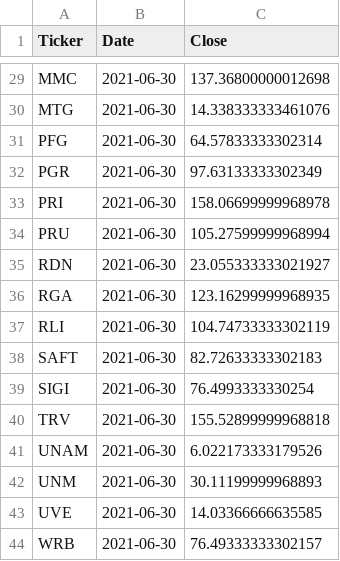
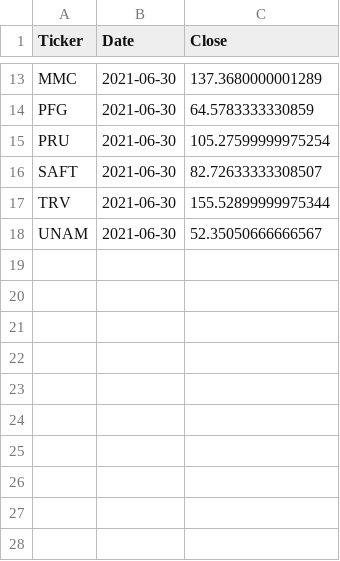
Before and after one commit to gardnmi/fundamental-stock-prediction, a CSV file: data/insurance_target.csv, drawn as a sheet; only a part is shown, gaps mark what is left out; removed rows and columns are numbered as before the commit, all else as after; the diff covers the shown part only; the diff names each change by its address in the sheet, - before the commit and + after, or states it on an @@ line.

```diff
--- a/data/insurance_target.csv
+++ b/data/insurance_target.csv
-C13 (Close): 137.36800000012698
+C13 (Close): 137.3680000001289
-row 30: MTG | 2021-06-30 | 14.338333333461076
-C14 (Close): 64.57833333302314
+C14 (Close): 64.5783333330859
-row 32: PGR | 2021-06-30 | 97.63133333302349
-row 33: PRI | 2021-06-30 | 158.06699999968978
-C15 (Close): 105.27599999968994
+C15 (Close): 105.27599999975254
-row 35: RDN | 2021-06-30 | 23.055333333021927
-row 36: RGA | 2021-06-30 | 123.16299999968935
-row 37: RLI | 2021-06-30 | 104.74733333302119
-C16 (Close): 82.72633333302183
+C16 (Close): 82.72633333308507
-row 39: SIGI | 2021-06-30 | 76.4993333330254
-C17 (Close): 155.52899999968818
+C17 (Close): 155.52899999975344
-C18 (Close): 6.022173333179526
+C18 (Close): 52.35050666666567
-row 42: UNM | 2021-06-30 | 30.11199999968893
-row 43: UVE | 2021-06-30 | 14.03366666635585
-row 44: WRB | 2021-06-30 | 76.49333333302157
```
Also changed, not shown: 16 removed rows and 11 edited cells elsewhere in this file, data/banks_target.csv, data/insurance_balance.csv, 24 other files.
